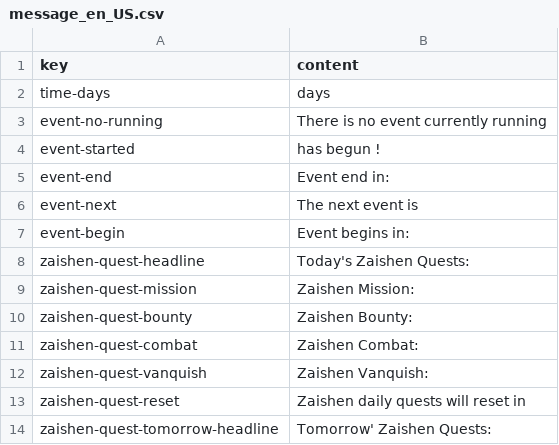
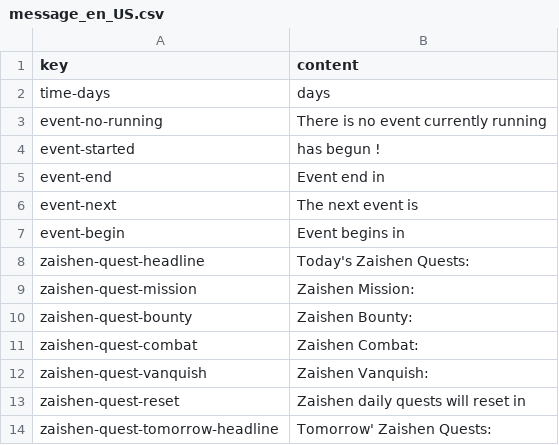
Before and after one commit to Barogthor/GWBot, a CSV file: datas/message_en_US.csv, drawn as a sheet; only a part is shown.

```diff
--- a/datas/message_en_US.csv
+++ b/datas/message_en_US.csv
@@ -4,5 +4,5 @@ event-no-running;There is no event currently running
 event-started;has begun !
-event-end;Event end in:
+event-end;Event end in
 event-next;The next event is
-event-begin;Event begins in:
+event-begin;Event begins in
 zaishen-quest-headline;Today's Zaishen Quests:
```
Also changed, not shown: datas/message_fr_FR.csv, 1 other file.
